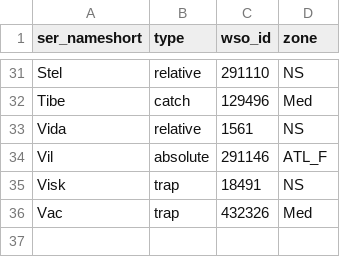
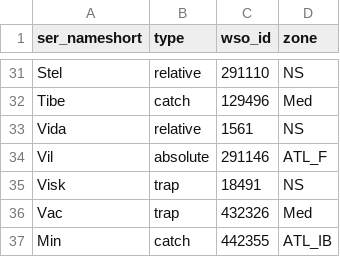
Before and after one commit to ices-eg/wg_WGEEL, a CSV file: R/recruitment/auto_gerem/catchment_wgeel.csv, drawn as a sheet; only a part is shown, gaps mark what is left out; the diff names each change by its address in the sheet, - before the commit and + after, or states it on an @@ line.

Commit message:
add a type to minho data series

```diff
--- a/R/recruitment/auto_gerem/catchment_wgeel.csv
+++ b/R/recruitment/auto_gerem/catchment_wgeel.csv
+row 37: Min | catch | 442355 | ATL_IB
```
